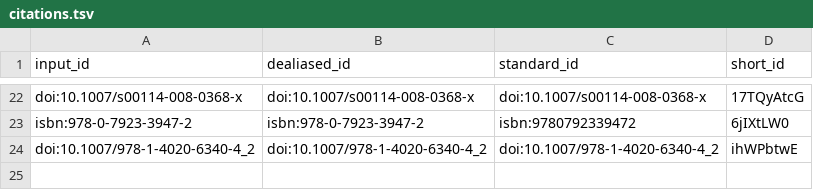
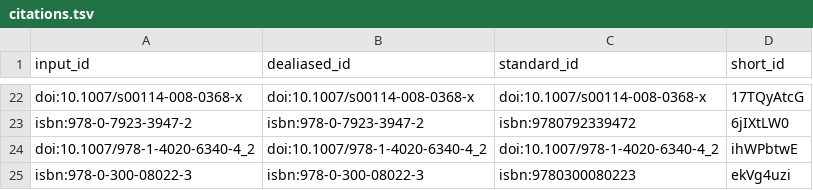
Before and after one commit to pascalin/biosemiotics, a TSV file: citations.tsv, drawn as a sheet; only a part is shown, gaps mark what is left out; the diff names each change by its address in the sheet, - before the commit and + after, or states it on an @@ line.

```diff
--- a/citations.tsv
+++ b/citations.tsv
+row 25: isbn:978-0-300-08022-3 | isbn:978-0-300-08022-3 | isbn:9780300080223 | ekVg4uzi
```
Also changed, not shown: 7 other files.
